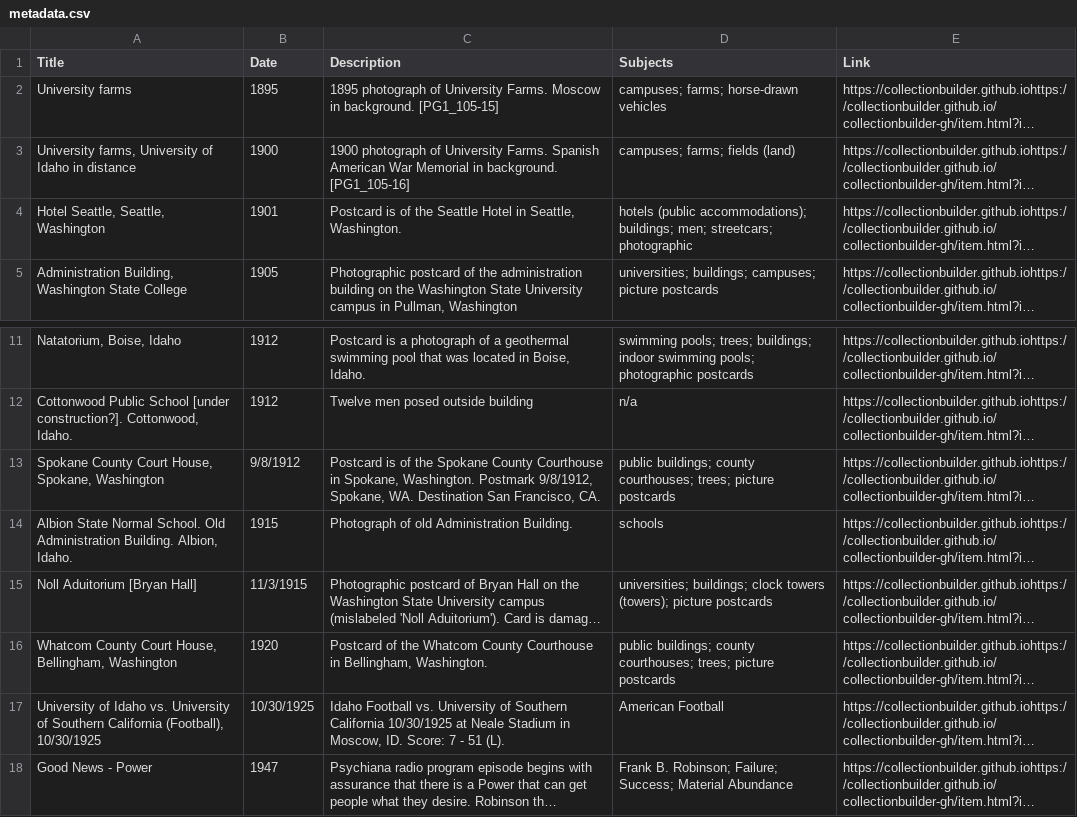
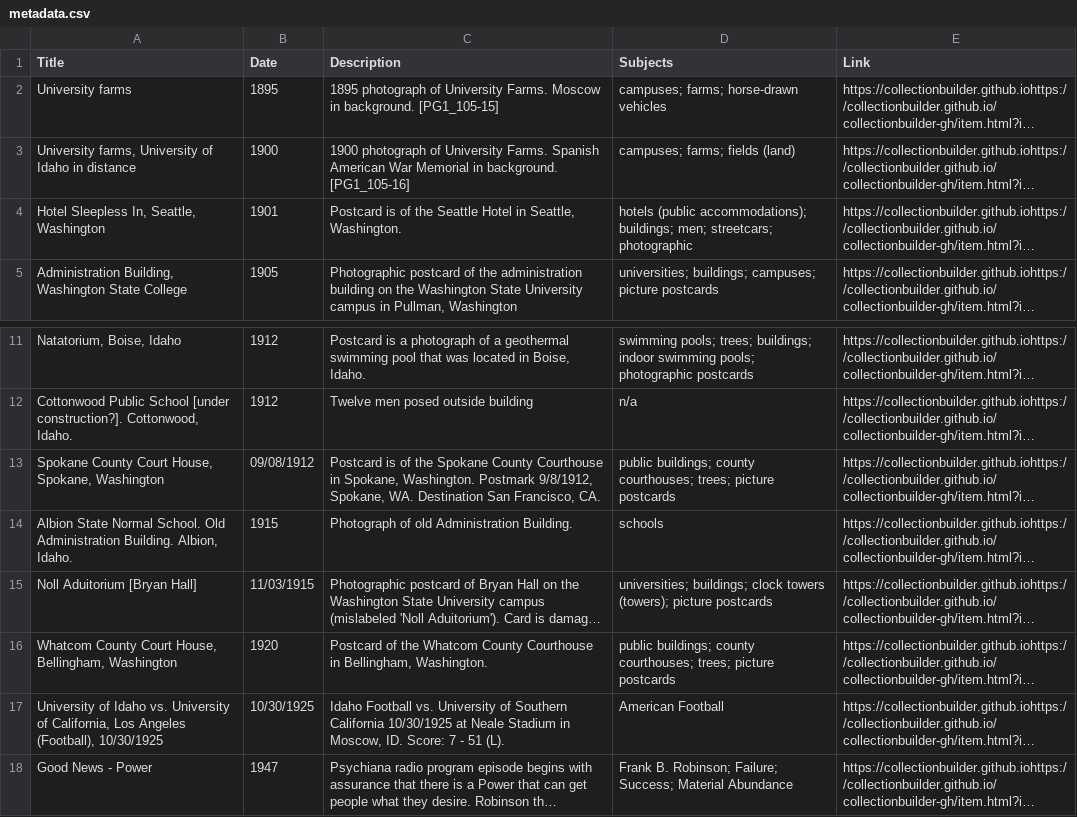
Before and after one commit to chrisdaaz/branching, a CSV file: metadata.csv, drawn as a sheet; only a part is shown, gaps mark what is left out; long unchanged cells end in …; the diff names each change by its address in the sheet, - before the commit and + after, or states it on an @@ line.

Commit message:
edits to titles

```diff
--- a/metadata.csv
+++ b/metadata.csv
-A4 (Title): Hotel Seattle, Seattle, Washington
+A4 (Title): Hotel Sleepless In, Seattle, Washington
-B13 (Date): 9/8/1912
+B13 (Date): 09/08/1912
-B15 (Date): 11/3/1915
+B15 (Date): 11/03/1915
-A17 (Title): …University of Southern California (Football), 10/30/1925
+A17 (Title): …University of California, Los Angeles (Football), 10/30/1925
```
Also changed, not shown: 1 other file.
